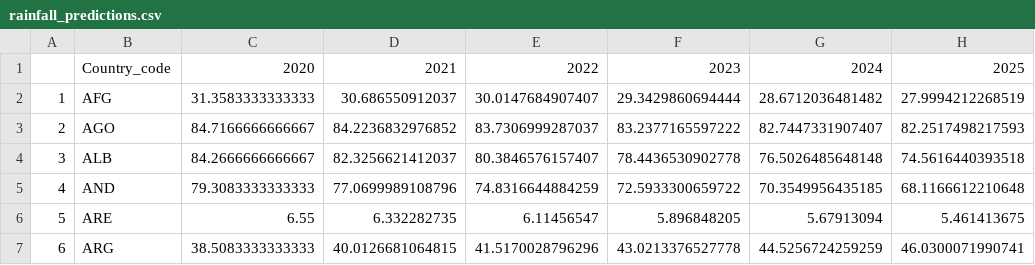
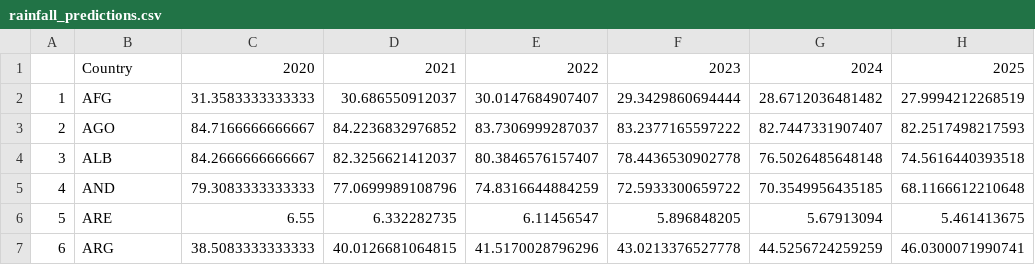
Before and after one commit to herbmks/MDA-Tuvalu, a CSV file: dash/rainfall_predictions.csv, drawn as a sheet; only a part is shown; the diff names each change by its address in the sheet, - before the commit and + after, or states it on an @@ line.

```diff
--- a/dash/rainfall_predictions.csv
+++ b/dash/rainfall_predictions.csv
-B1: Country_code
+B1: Country
```
Also changed, not shown: 1 other file.
